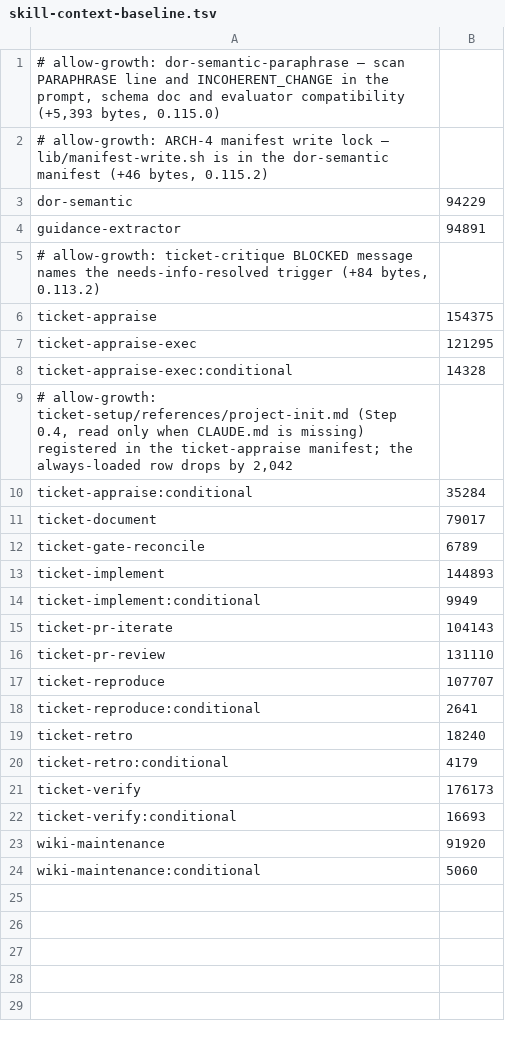
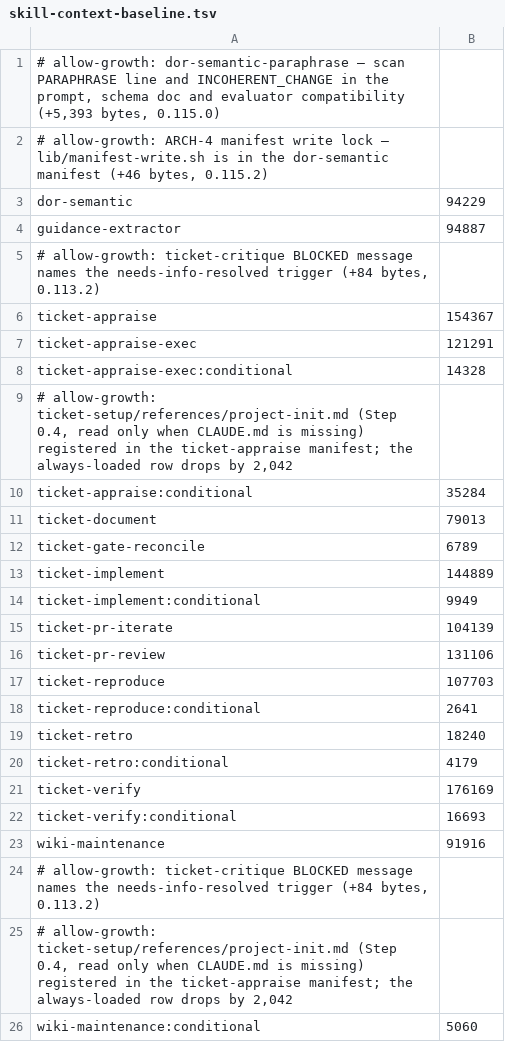
Before and after one commit to rogueprocess13/claude-plugins, a TSV file: scripts/skill-context-baseline.tsv, drawn as a sheet.

Commit message:
fix(ticket-auto-pipeline): a crashed critique no longer passes the entry gate (CRITIQUE_NOT_RUN) (#711)
* fix(ticket-auto-pipeline): gate-stop CRITIQUE_NOT_RUN when a started critique left no section

Entry-gate Check 2.5 skipped the critique check whenever notes.md had no
## Readiness Critique section, so an inline critique that crashed or failed
its fetch reached the gate with no critique check at all (fail-open).
Key on the existing APPRAISE|critique|start marker: started but no
section now gate-stops CRITIQUE_NOT_RUN (orchestration_failure); no marker
keeps the old skip. ticket-appraise Step 2.7 treats UNAVAILABLE/absent
results as not-run instead of CLEAR.

* docs(changelog): CRITIQUE_NOT_RUN entry

* chore: dedupe skill baselines after merge

```diff
--- a/scripts/skill-context-baseline.tsv
+++ b/scripts/skill-context-baseline.tsv
@@ -3,6 +3,6 @@
 dor-semantic	94229
-guidance-extractor	94891
+guidance-extractor	94887
 # allow-growth: ticket-critique BLOCKED message names the needs-info-resolved trigger (+84 bytes, 0.113.2)
-ticket-appraise	154375
-ticket-appraise-exec	121295
+ticket-appraise	154367
+ticket-appraise-exec	121291
 ticket-appraise-exec:conditional	14328
@@ -10,9 +10,9 @@ ticket-appraise-exec:conditional	14328
 ticket-appraise:conditional	35284
-ticket-document	79017
+ticket-document	79013
 ticket-gate-reconcile	6789
-ticket-implement	144893
+ticket-implement	144889
 ticket-implement:conditional	9949
-ticket-pr-iterate	104143
-ticket-pr-review	131110
-ticket-reproduce	107707
+ticket-pr-iterate	104139
+ticket-pr-review	131106
+ticket-reproduce	107703
 ticket-reproduce:conditional	2641
@@ -20,5 +20,7 @@ ticket-retro	18240
 ticket-retro:conditional	4179
-ticket-verify	176173
+ticket-verify	176169
 ticket-verify:conditional	16693
-wiki-maintenance	91920
+wiki-maintenance	91916
+# allow-growth: ticket-critique BLOCKED message names the needs-info-resolved trigger (+84 bytes, 0.113.2)
+# allow-growth: ticket-setup/references/project-init.md (Step 0.4, read only when CLAUDE.md is missing) registered in the ticket-appraise manifest; the always-loaded row drops by 2,042
 wiki-maintenance:conditional	5060
```
Also changed, not shown: scripts/skill-size-baseline.tsv, 12 other files.
